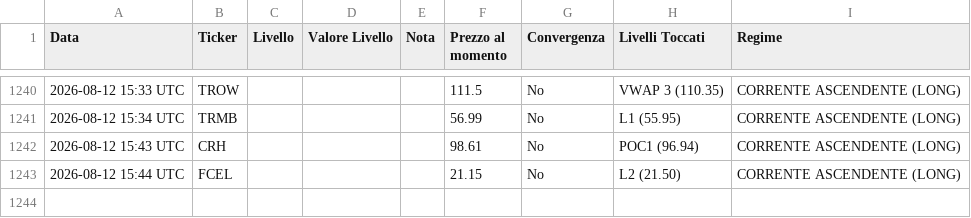
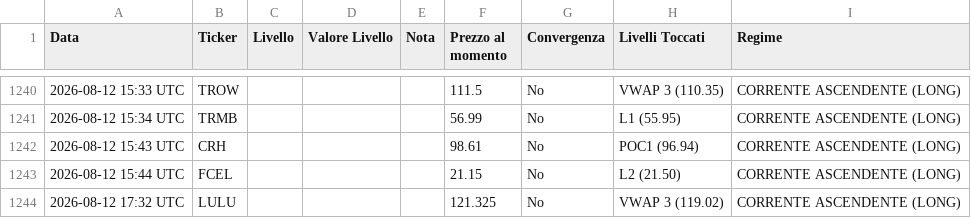
Before and after one commit to Logg84/monitor-trading-marco, a CSV file: alert_history.csv, drawn as a sheet; only a part is shown, gaps mark what is left out.

Commit message:
Aggiorna stato e storico alert

```diff
--- a/alert_history.csv
+++ b/alert_history.csv
@@ -1243 +1243,2 @@ Data,Ticker,Livello,Valore Livello,Nota,Prezzo al momento,Convergenza,Livelli To
 2026-08-12 15:44 UTC,FCEL,,,,21.15,No,L2 (21.50),CORRENTE ASCENDENTE (LONG)
+2026-08-12 17:32 UTC,LULU,,,,121.325,No,VWAP 3 (119.02),CORRENTE ASCENDENTE (LONG)
```
Also changed, not shown: 2 other files.
